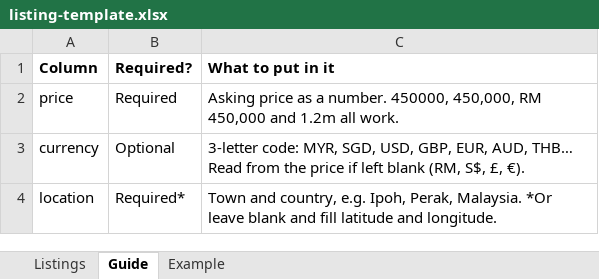
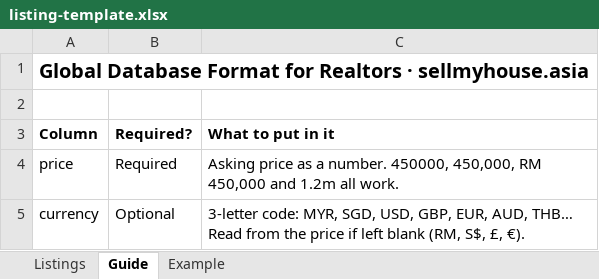
Before and after one commit to Yoyoinnogravity/sellmyhouse, an Excel workbook: public/listing-template.xlsx, sheet Guide, drawn as a sheet; only a part is shown; the shorter side is filled out with more unchanged rows; values as stored, in another font and other column widths than the file's, no borders; the diff names each change by its address in the sheet, - before the commit and + after, or states it on an @@ line.

```diff
--- a/public/listing-template.xlsx (sheet Guide)
+++ b/public/listing-template.xlsx (sheet Guide)
+row 1: Global Database Format for Realtors · sellmyhouse.asia
+row 2: (empty)
```
Also changed, not shown: 3 other files.
